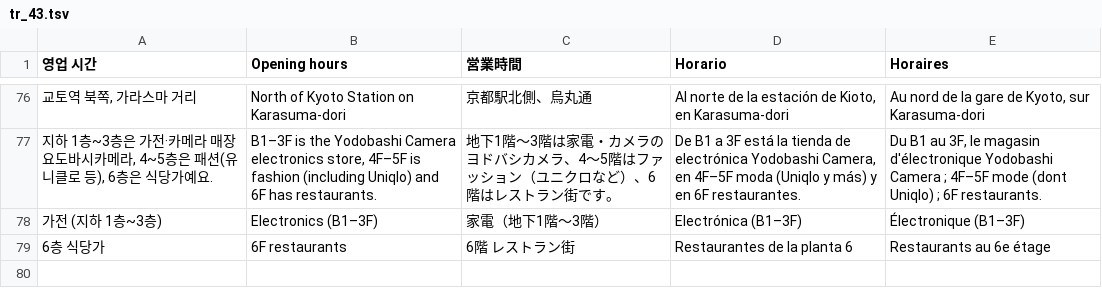
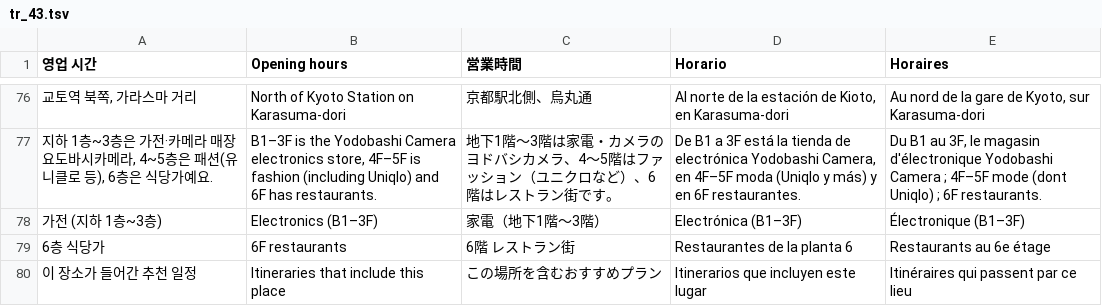
Before and after one commit to ehddud0029-tech/Nihon-Trip, a TSV file: i18n_work/tr_43.tsv, drawn as a sheet; only a part is shown, gaps mark what is left out; the diff names each change by its address in the sheet, - before the commit and + after, or states it on an @@ line.

```diff
--- a/i18n_work/tr_43.tsv
+++ b/i18n_work/tr_43.tsv
+row 80: 이 장소가 들어간 추천 일정 | Itineraries that include this place | この場所を含むおすすめプラン | Itinerarios que incluyen este lugar | Itinéraires qui passent par ce lieu
```
Also changed, not shown: i18n_work/th_44.tsv, i18n_work/zh_44.tsv, 14 other files.
